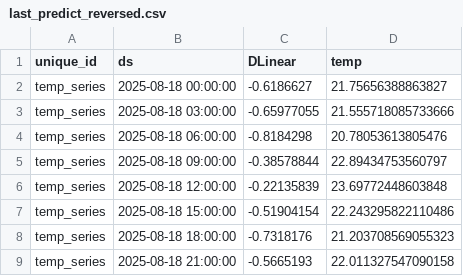
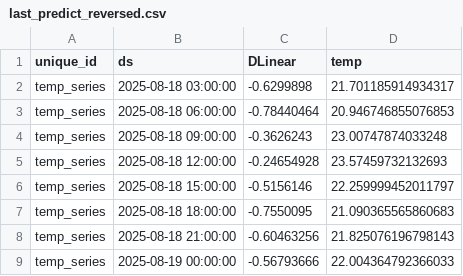
Before and after one commit to Myboo235/weather_forecast_app, a CSV file: model/dlinear/last_predict_reversed.csv, drawn as a sheet.

```diff
--- a/model/dlinear/last_predict_reversed.csv
+++ b/model/dlinear/last_predict_reversed.csv
@@ -1,9 +1,9 @@
 unique_id,ds,DLinear,temp
-temp_series,2025-08-18 00:00:00,-0.6186627,21.75656388863827
-temp_series,2025-08-18 03:00:00,-0.65977055,21.555718085733666
-temp_series,2025-08-18 06:00:00,-0.8184298,20.78053613805476
-temp_series,2025-08-18 09:00:00,-0.38578844,22.89434753560797
-temp_series,2025-08-18 12:00:00,-0.22135839,23.69772448603848
-temp_series,2025-08-18 15:00:00,-0.51904154,22.243295822110486
-temp_series,2025-08-18 18:00:00,-0.7318176,21.203708569055323
-temp_series,2025-08-18 21:00:00,-0.5665193,22.011327547090158
+temp_series,2025-08-18 03:00:00,-0.6299898,21.701185914934317
+temp_series,2025-08-18 06:00:00,-0.78440464,20.946746855076853
+temp_series,2025-08-18 09:00:00,-0.3626243,23.00747874033248
+temp_series,2025-08-18 12:00:00,-0.24654928,23.57459732132693
+temp_series,2025-08-18 15:00:00,-0.5156146,22.259999452011797
+temp_series,2025-08-18 18:00:00,-0.7550095,21.090365565860683
+temp_series,2025-08-18 21:00:00,-0.60463256,21.825076196798143
+temp_series,2025-08-19 00:00:00,-0.56793666,22.004364792366033
```
Also changed, not shown: model/dlinear/last_predict.csv, 1 other file.
